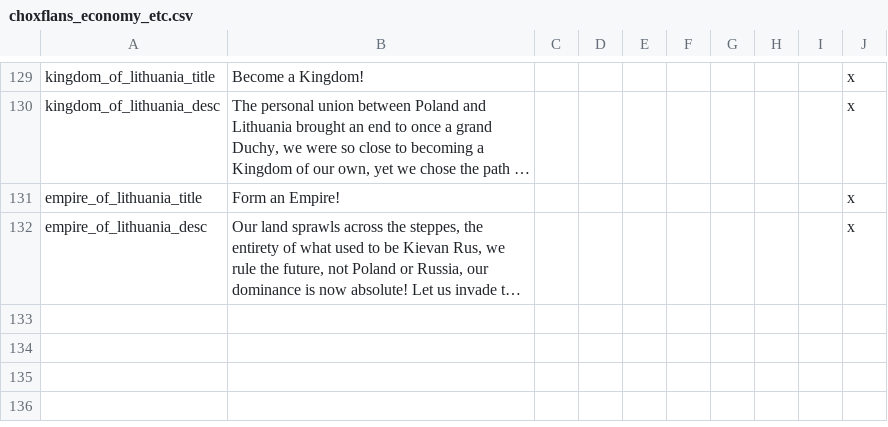
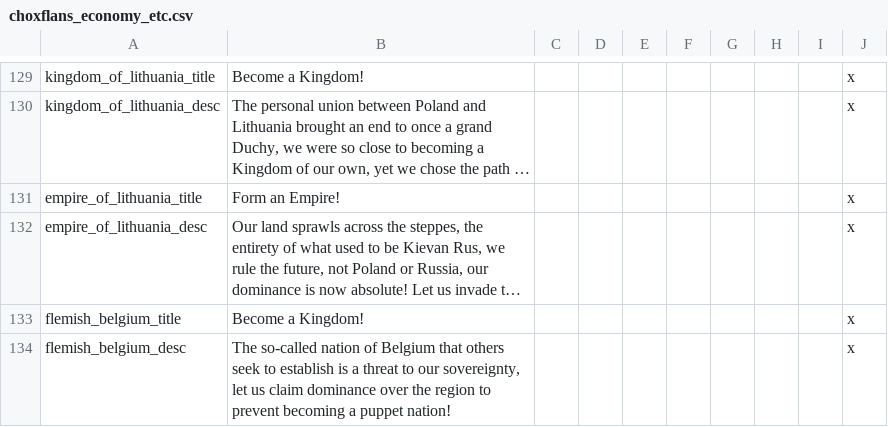
Before and after one commit to AoE-guys/AoE-SP-VERSION-DISCONTINUED-, a CSV file: AOE/localisation/choxflans_economy_etc.csv, drawn as a sheet; only a part is shown, gaps mark what is left out; long unchanged cells end in …; the diff names each change by its address in the sheet, - before the commit and + after, or states it on an @@ line.

Commit message:
Frisia path rework, Flanders favor over Belgium

```diff
--- a/AOE/localisation/choxflans_economy_etc.csv
+++ b/AOE/localisation/choxflans_economy_etc.csv
+row 133: flemish_belgium_title | Become a Kingdom! |  |  |  |  |  |  |  | x
+row 134: flemish_belgium_desc | The so-called nation of Belgium that others seek to establish is a threat to our sovereignty, let us claim dominance over the region to prevent becoming a puppet nation! |  |  |  |  |  |  |  | x
```
Also changed, not shown: 3 other files.
